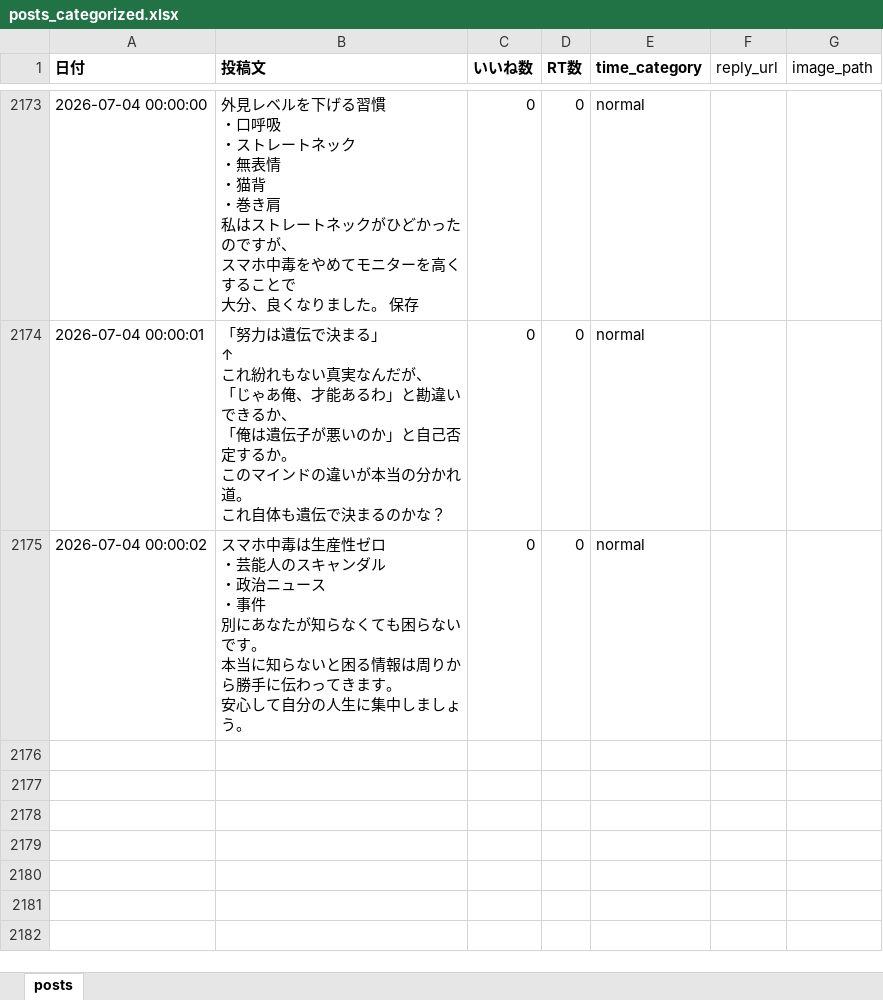
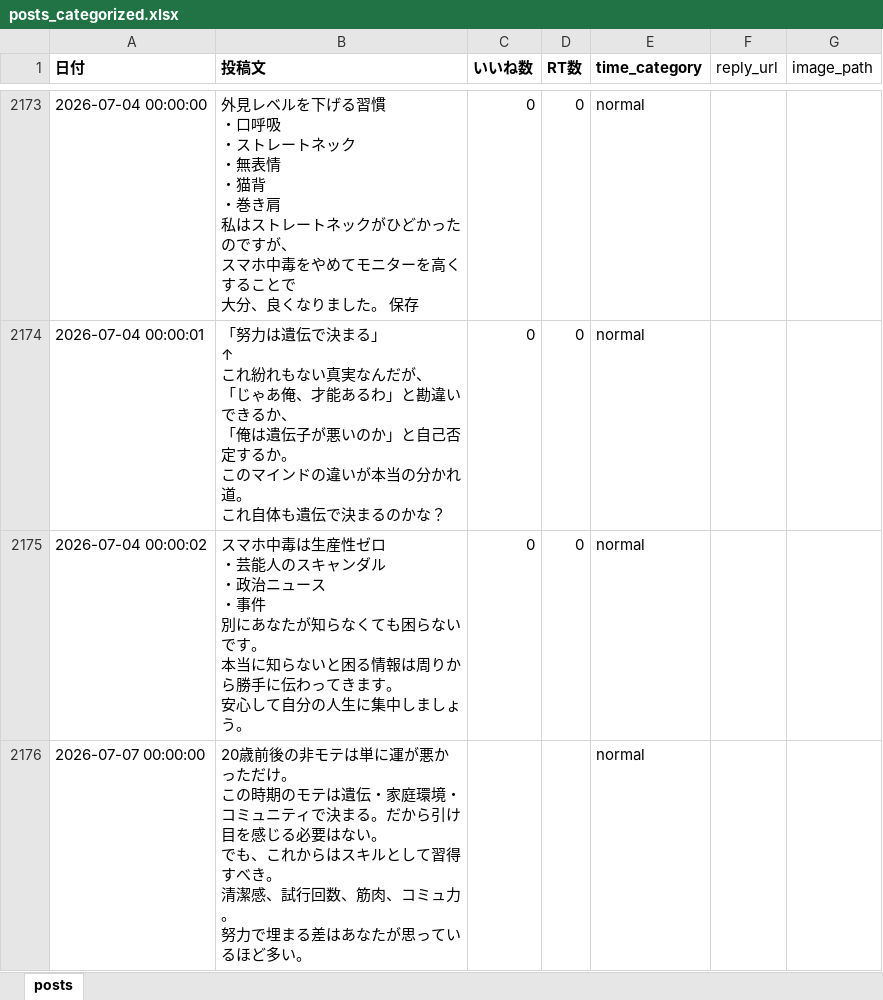
Before and after one commit to kotablog23-hub/sigma-auto-post, an Excel workbook: x_posts/posts_categorized.xlsx, sheet posts, drawn as a sheet; only a part is shown, gaps mark what is left out; values as stored, in another font and other column widths than the file's, no borders; ↵ is a line break in a cell; the diff names each change by its address in the sheet, - before the commit and + after, or states it on an @@ line.

```diff
--- a/x_posts/posts_categorized.xlsx (sheet posts)
+++ b/x_posts/posts_categorized.xlsx (sheet posts)
+row 2176: 2026-07-07 00:00:00 | 20歳前後の非モテは単に運が悪かっただけ。 ↵ この時期のモテは遺伝・家庭環境・コミュニティで決まる。だから引け目を感じる必要はない。 ↵ でも、これからはスキルとして習得すべき。 ↵ 清潔感、試行回数、筋肉、コミュ力。 ↵ 努力で埋まる差はあなたが思っているほど多い。 |  |  | normal
```
